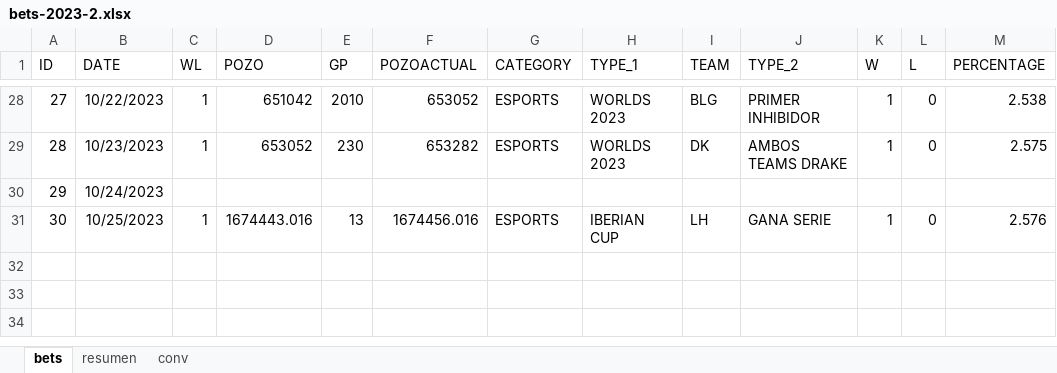
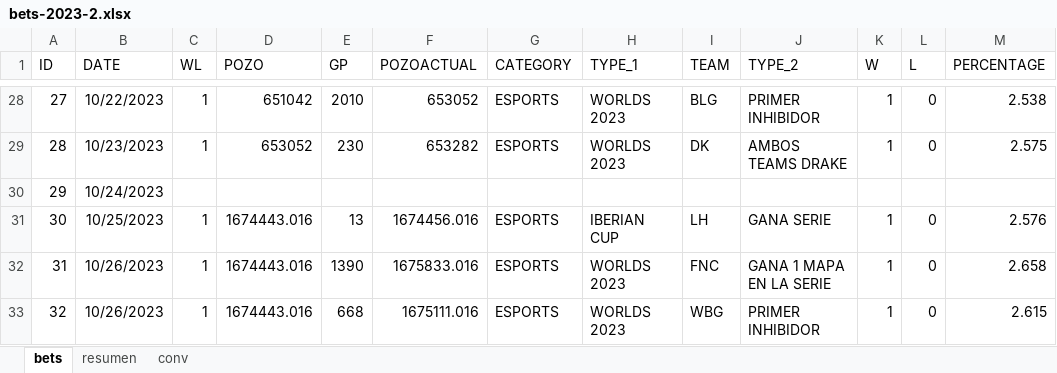
Before and after one commit to msebastianvg/pruebita, an Excel workbook: bets-2023-2.xlsx, sheet bets, drawn as a sheet; only a part is shown, gaps mark what is left out; values as stored, in another font and other column widths than the file's, no borders; the diff names each change by its address in the sheet, - before the commit and + after, or states it on an @@ line.

Commit message:
Add files via upload

```diff
--- a/bets-2023-2.xlsx (sheet bets)
+++ b/bets-2023-2.xlsx (sheet bets)
+row 32: 31 | 10/26/2023 | 1 | 1674443.016 | 1390 | 1675833.016 | ESPORTS | WORLDS 2023 | FNC | GANA 1 MAPA EN LA SERIE | 1 | 0 | 2.658
+row 33: 32 | 10/26/2023 | 1 | 1674443.016 | 668 | 1675111.016 | ESPORTS | WORLDS 2023 | WBG | PRIMER INHIBIDOR | 1 | 0 | 2.615
```
Also changed, not shown: sheet resumen.
